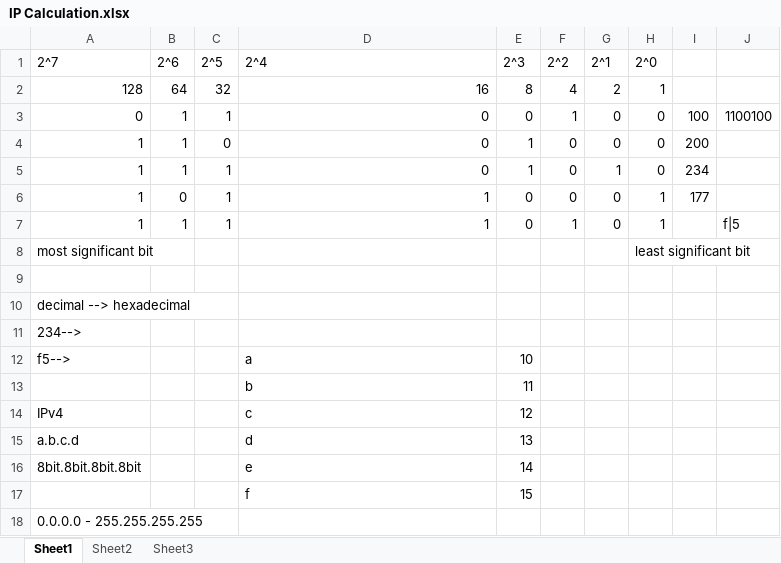
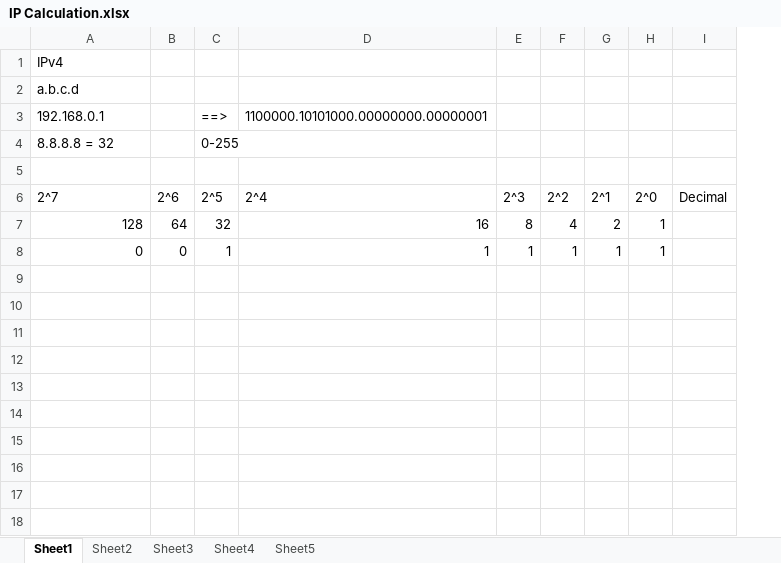
Before and after one commit to jasonwcc/learntocisco, an Excel workbook: IP Calculation.xlsx, sheet Sheet1, drawn as a sheet; values as stored, in another font and other column widths than the file's, no borders; removed rows and columns are numbered as before the commit, all else as after; the diff names each change by its address in the sheet, - before the commit and + after, or states it on an @@ line.

```diff
--- a/IP Calculation.xlsx (sheet Sheet1)
+++ b/IP Calculation.xlsx (sheet Sheet1)
+sheet tab: Sheet4
+sheet tab: Sheet5
-column I, row 3: 100
-column J, row 3: 1100100
+column I (Decimal), empty
+row 1: IPv4
+row 2: a.b.c.d
+row 3: 192.168.0.1 |  | ==> | 1100000.10101000.00000000.00000001
+row 4: 8.8.8.8 = 32 |  | 0-255
+row 5: (empty)
-B8 (2^6): 1
+B8 (2^6): 0
-D8 (2^4): 0
+D8 (2^4): 1
-E8 (2^3): 0
+E8 (2^3): 1
-G8 (2^1): 0
+G8 (2^1): 1
-H8 (2^0): 0
+H8 (2^0): 1
-row 4: 1 | 1 | 0 | 0 | 1 | 0 | 0 | 0 | 200
-row 5: 1 | 1 | 1 | 0 | 1 | 0 | 1 | 0 | 234
-row 6: 1 | 0 | 1 | 1 | 0 | 0 | 0 | 1 | 177
-row 7: 1 | 1 | 1 | 1 | 0 | 1 | 0 | 1 |  | f|5
-row 8: most significant bit |  |  |  |  |  |  | least significant bit
-row 9: (empty)
-row 10: decimal --> hexadecimal
-row 11: 234-->
-row 12: f5--> |  |  | a | 10
-row 13:  |  |  | b | 11
-row 14: IPv4 |  |  | c | 12
-row 15: a.b.c.d |  |  | d | 13
-row 16: 8bit.8bit.8bit.8bit |  |  | e | 14
-row 17:  |  |  | f | 15
-row 18: 0.0.0.0 - 255.255.255.255
```
Also changed, not shown: sheet Sheet3, sheet Sheet2.
